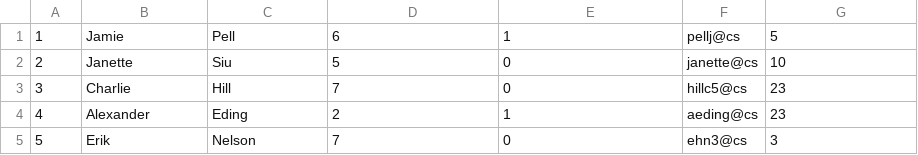
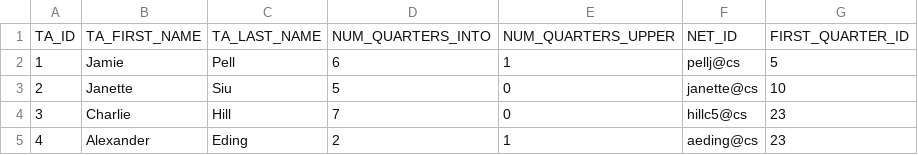
Before and after one commit to CSE512-15S/a3-kchq-vinodr-rileyemp2, a CSV file: tas_3.csv, drawn as a sheet; only a part is shown; the shorter side is filled out with more unchanged rows.

```diff
--- a/tas_3.csv
+++ b/tas_3.csv
@@ -1 +1,2 @@
+TA_ID,TA_FIRST_NAME,TA_LAST_NAME,NUM_QUARTERS_INTO,NUM_QUARTERS_UPPER,NET_ID,FIRST_QUARTER_ID
 "1","Jamie","Pell","6","1","pellj@cs","5"
```
Also changed, not shown: 3 other files.
